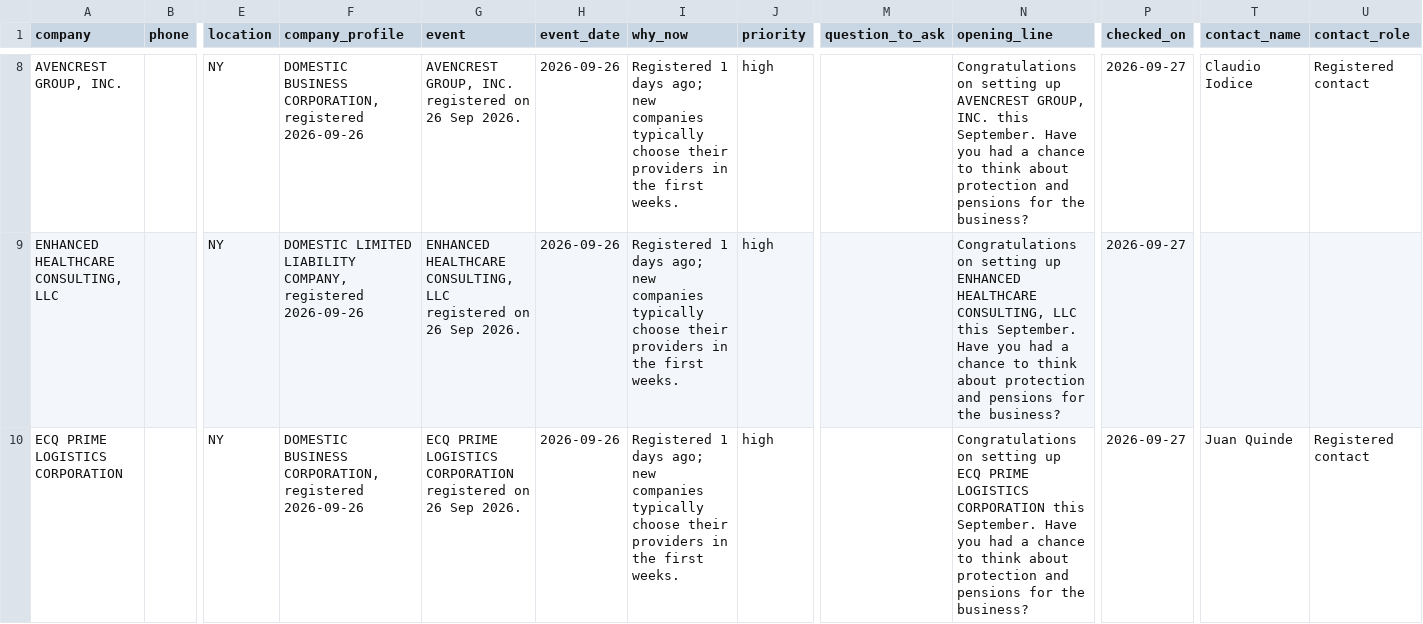
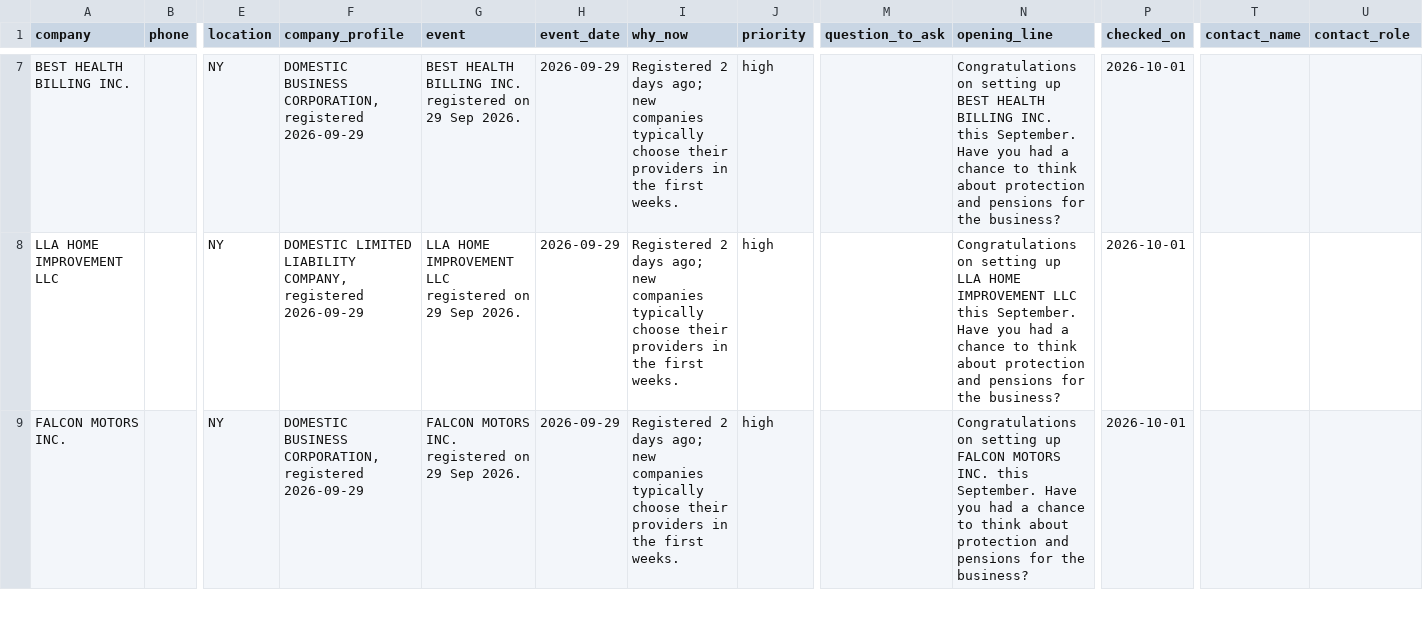
Before and after one commit to justin2411/leads-weltweit, a CSV file: samples/S9/US/leads.csv, drawn as a sheet; only a part is shown, gaps mark what is left out; addresses are those after the commit; the diff covers the shown part only; the diff names each change by its address in the sheet, - before the commit and + after, or states it on an @@ line.

```diff
--- a/samples/S9/US/leads.csv
+++ b/samples/S9/US/leads.csv
-A7 (company): AVENCREST GROUP, INC.
+A7 (company): BEST HEALTH BILLING INC.
-F7 (company_profile): …CORPORATION, registered 2026-09-26
+F7 (company_profile): …CORPORATION, registered 2026-09-29
-G7 (event): AVENCREST GROUP, INC. registered on 26 Sep 2026.
+G7 (event): BEST HEALTH BILLING INC. registered on 29 Sep 2026.
-H7:H9 (event_date): 2026-09-26
+H7:H9 (event_date): 2026-09-29
-I7:I9 (why_now): Registered 1 days ago;…
+I7:I9 (why_now): Registered 2 days ago;…
-N7 (opening_line): …setting up AVENCREST GROUP, INC. this…
+N7 (opening_line): …setting up BEST HEALTH BILLING INC. this…
-P7:P9 (checked_on): 2026-09-27
+P7:P9 (checked_on): 2026-10-01
-T7 (contact_name): Claudio Iodice
+T7 (contact_name): (empty)
-U7 (contact_role): Registered contact
+U7 (contact_role): (empty)
-A8 (company): ENHANCED HEALTHCARE CONSULTING, LLC
+A8 (company): LLA HOME IMPROVEMENT LLC
-F8 (company_profile): …COMPANY, registered 2026-09-26
+F8 (company_profile): …COMPANY, registered 2026-09-29
-G8 (event): ENHANCED HEALTHCARE CONSULTING, LLC registered on 26 Sep 2026.
+G8 (event): LLA HOME IMPROVEMENT LLC registered on 29 Sep 2026.
-N8 (opening_line): …setting up ENHANCED HEALTHCARE CONSULTING, LLC this…
+N8 (opening_line): …setting up LLA HOME IMPROVEMENT LLC this…
-A9 (company): ECQ PRIME LOGISTICS CORPORATION
+A9 (company): FALCON MOTORS INC.
-F9 (company_profile): …CORPORATION, registered 2026-09-26
+F9 (company_profile): …CORPORATION, registered 2026-09-29
-G9 (event): ECQ PRIME LOGISTICS CORPORATION registered on 26 Sep 2026.
+G9 (event): FALCON MOTORS INC. registered on 29 Sep 2026.
-N9 (opening_line): …setting up ECQ PRIME LOGISTICS CORPORATION this September.…
+N9 (opening_line): …setting up FALCON MOTORS INC. this September.…
-T9 (contact_name): Juan Quinde
+T9 (contact_name): (empty)
-U9 (contact_role): Registered contact
+U9 (contact_role): (empty)
```
Also changed, not shown: 1 added row, 1 removed row and 46 edited cells elsewhere in this file, samples/S2/US/leads.csv, samples/S4/US/leads.csv, 2 other files.
